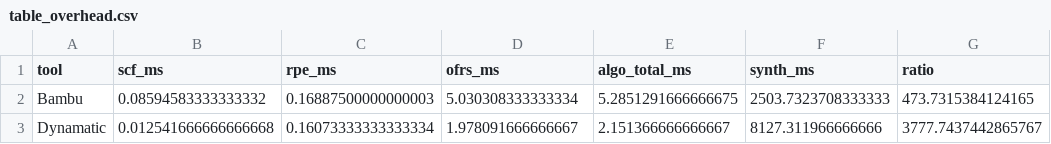
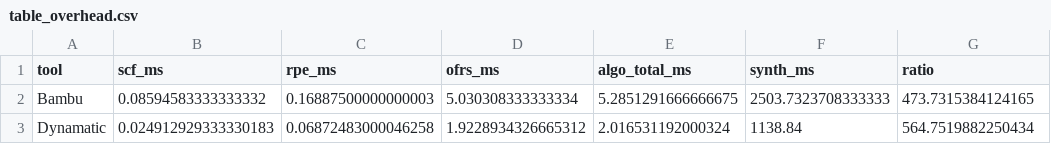
Before and after one commit to jane09250410/hls-dse, a CSV file: paper_figures/out/table_overhead.csv, drawn as a sheet.

```diff
--- a/paper_figures/out/table_overhead.csv
+++ b/paper_figures/out/table_overhead.csv
@@ -2,2 +2,2 @@ tool,scf_ms,rpe_ms,ofrs_ms,algo_total_ms,synth_ms,ratio
 Bambu,0.08594583333333332,0.16887500000000003,5.030308333333334,5.2851291666666675,2503.7323708333333,473.7315384124165
-Dynamatic,0.012541666666666668,0.16073333333333334,1.978091666666667,2.151366666666667,8127.311966666666,3777.7437442865767
+Dynamatic,0.024912929333330183,0.06872483000046258,1.9228934326665312,2.016531192000324,1138.84,564.7519882250434
```
Also changed, not shown: paper_figures/out/table_ablation_dynamatic.csv, paper_figures/out/table_main_bambu.csv, 17 other files.
